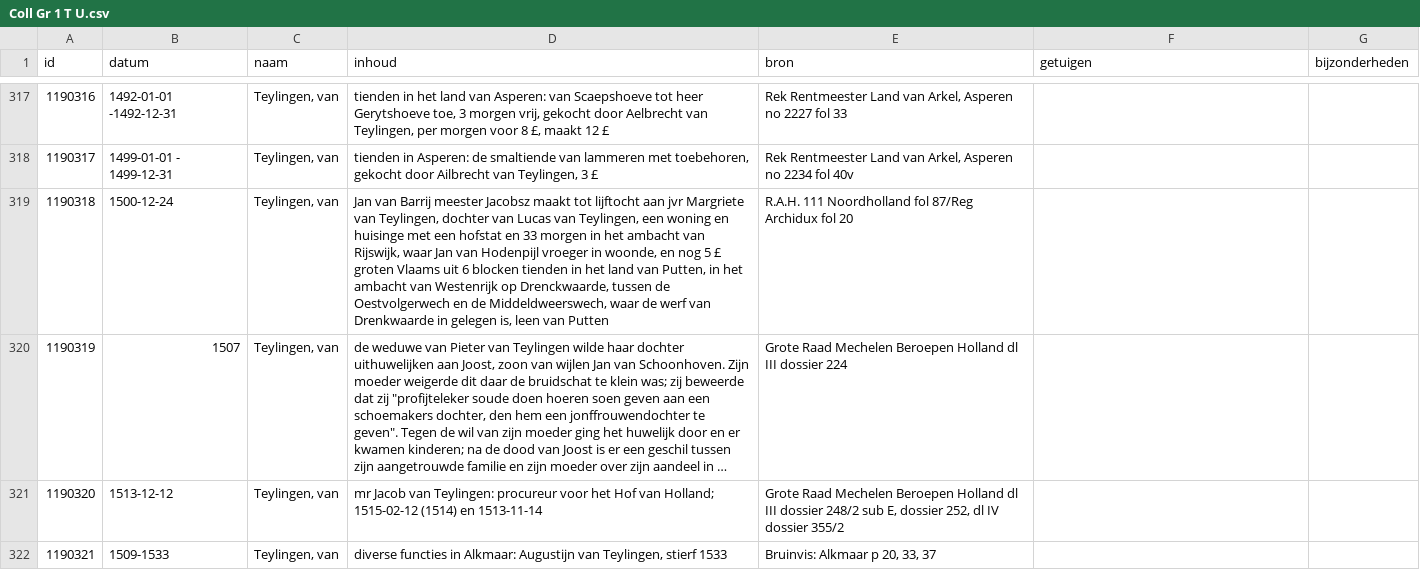
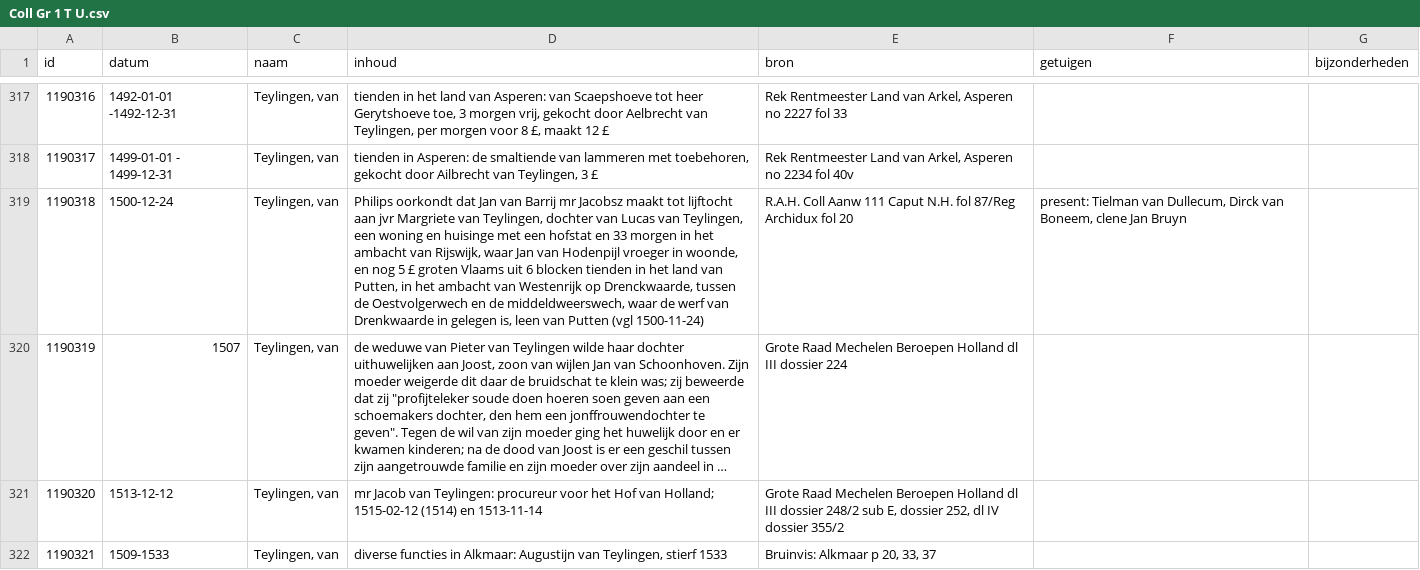
Before and after one commit to collectiegroesbeek/collectiegroesbeek-data, a CSV file: Coll Gr 1 T U.csv, drawn as a sheet; only a part is shown, gaps mark what is left out; long unchanged cells end in …; the diff names each change by its address in the sheet, - before the commit and + after, or states it on an @@ line.

```diff
--- a/Coll Gr 1 T U.csv
+++ b/Coll Gr 1 T U.csv
-D319 (inhoud): Jan van Barrij meester Jacobsz maakt tot lijftocht aan jvr Margriete van Teylingen, dochter van Lucas van Teylingen, een woning en huisinge met een hofstat en 33 morgen in het ambacht van Rijswijk, waar Jan van Hodenpijl vroeger in woonde, en nog 5 £ groten Vlaams uit 6 blocken tienden in het land van Putten, in het ambacht van Westenrijk op Drenckwaarde, tussen de Oestvolgerwech en de Middeldweerswech, waar de werf van Drenkwaarde in gelegen is, leen van Putten
+D319 (inhoud): Philips oorkondt dat Jan van Barrij mr Jacobsz maakt tot lijftocht aan jvr Margriete van Teylingen, dochter van Lucas van Teylingen, een woning en huisinge met een hofstat en 33 morgen in het ambacht van Rijswijk, waar Jan van Hodenpijl vroeger in woonde, en nog 5 £ groten Vlaams uit 6 blocken tienden in het land van Putten, in het ambacht van Westenrijk op Drenckwaarde, tussen de Oestvolgerwech en de middeldweerswech, waar de werf van Drenkwaarde in gelegen is, leen van Putten (vgl 1500-11-24)
-E319 (bron): R.A.H. 111 Noordholland fol 87/Reg…
+E319 (bron): R.A.H. Coll Aanw 111 Caput N.H. fol 87/Reg…
-F319 (getuigen): (empty)
+F319 (getuigen): present: Tielman van Dullecum, Dirck van Boneem, clene Jan Bruyn
```
Also changed, not shown: Coll Gr 1 E.csv, Coll Gr 1 F G.csv, 14 other files.
